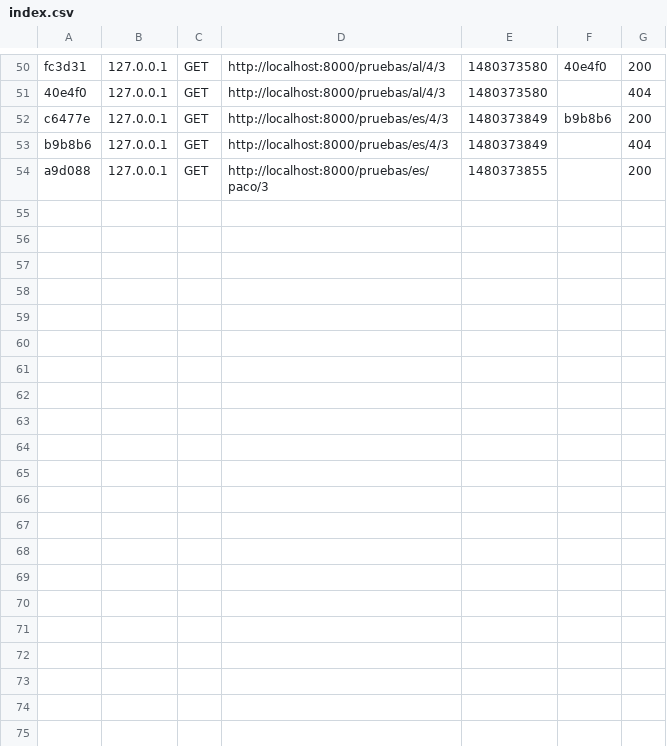
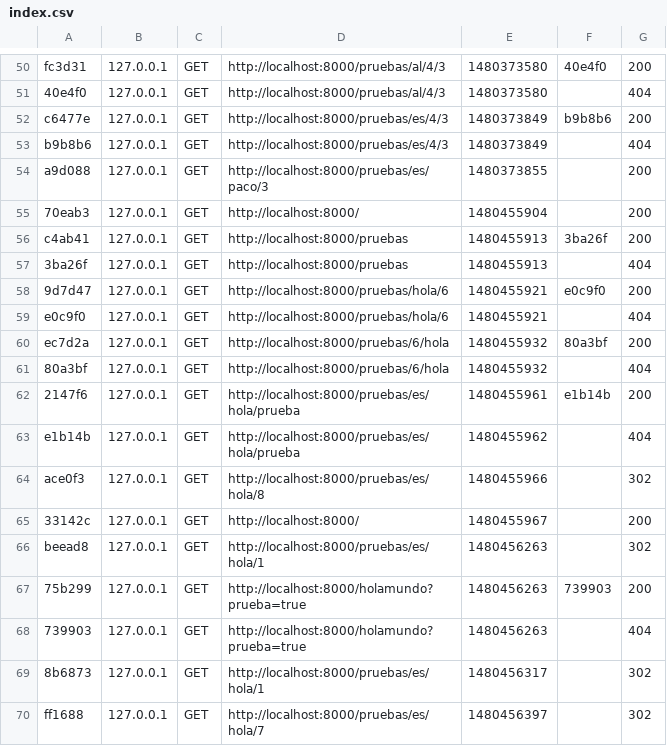
Before and after one commit to jcg678/pruebasSymfony, a CSV file: var/cache/dev/profiler/index.csv, drawn as a sheet; only a part is shown, gaps mark what is left out; the diff names each change by its address in the sheet, - before the commit and + after, or states it on an @@ line.

```diff
--- a/var/cache/dev/profiler/index.csv
+++ b/var/cache/dev/profiler/index.csv
+row 55: 70eab3 | 127.0.0.1 | GET | http://localhost:8000/ | 1480455904 |  | 200
+row 56: c4ab41 | 127.0.0.1 | GET | http://localhost:8000/pruebas | 1480455913 | 3ba26f | 200
+row 57: 3ba26f | 127.0.0.1 | GET | http://localhost:8000/pruebas | 1480455913 |  | 404
+row 58: 9d7d47 | 127.0.0.1 | GET | http://localhost:8000/pruebas/hola/6 | 1480455921 | e0c9f0 | 200
+row 59: e0c9f0 | 127.0.0.1 | GET | http://localhost:8000/pruebas/hola/6 | 1480455921 |  | 404
+row 60: ec7d2a | 127.0.0.1 | GET | http://localhost:8000/pruebas/6/hola | 1480455932 | 80a3bf | 200
+row 61: 80a3bf | 127.0.0.1 | GET | http://localhost:8000/pruebas/6/hola | 1480455932 |  | 404
+row 62: 2147f6 | 127.0.0.1 | GET | http://localhost:8000/pruebas/es/hola/prueba | 1480455961 | e1b14b | 200
+row 63: e1b14b | 127.0.0.1 | GET | http://localhost:8000/pruebas/es/hola/prueba | 1480455962 |  | 404
+row 64: ace0f3 | 127.0.0.1 | GET | http://localhost:8000/pruebas/es/hola/8 | 1480455966 |  | 302
+row 65: 33142c | 127.0.0.1 | GET | http://localhost:8000/ | 1480455967 |  | 200
+row 66: beead8 | 127.0.0.1 | GET | http://localhost:8000/pruebas/es/hola/1 | 1480456263 |  | 302
+row 67: 75b299 | 127.0.0.1 | GET | http://localhost:8000/holamundo?prueba=true | 1480456263 | 739903 | 200
+row 68: 739903 | 127.0.0.1 | GET | http://localhost:8000/holamundo?prueba=true | 1480456263 |  | 404
+row 69: 8b6873 | 127.0.0.1 | GET | http://localhost:8000/pruebas/es/hola/1 | 1480456317 |  | 302
+row 70: ff1688 | 127.0.0.1 | GET | http://localhost:8000/pruebas/es/hola/7 | 1480456397 |  | 302
```
Also changed, not shown: 5 other files.
